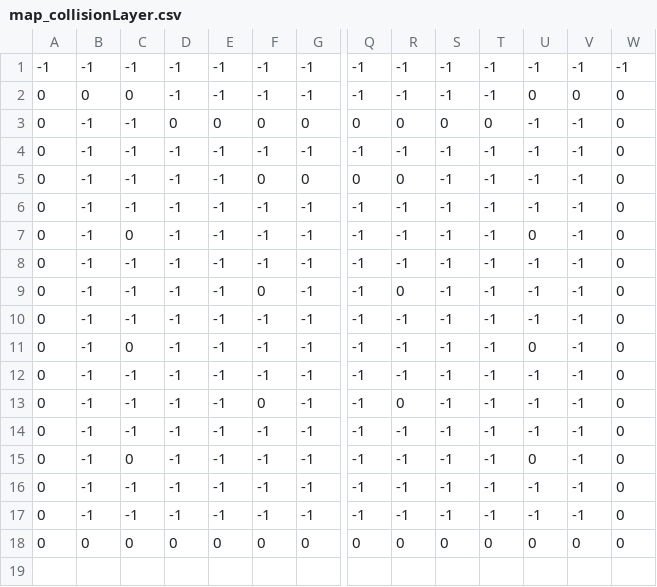
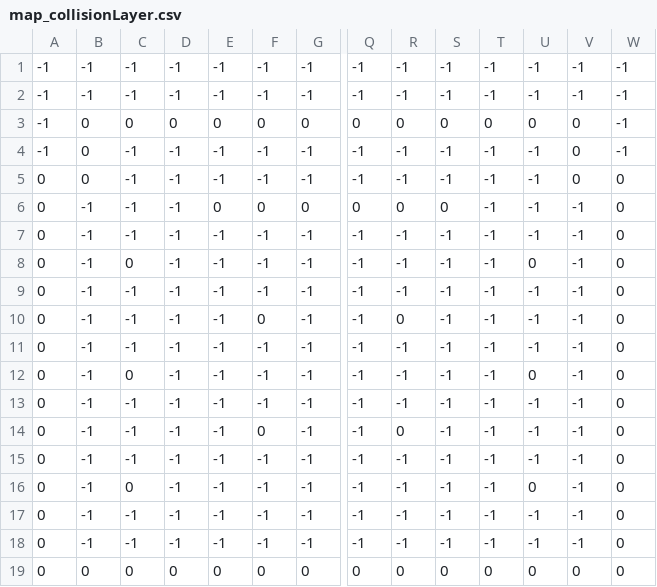
Before and after one commit to Sopheruss/TavernTrouble, a CSV file: SoftwareProjekt2024/Data/map_collisionLayer.csv, drawn as a sheet; only a part is shown, gaps mark what is left out; addresses are those after the commit; rows hold the shown columns only; the diff names each change by its address in the sheet, - before the commit and + after, or states it on an @@ line.

```diff
--- a/SoftwareProjekt2024/Data/map_collisionLayer.csv
+++ b/SoftwareProjekt2024/Data/map_collisionLayer.csv
-A2:A3: 0
+A2:A3: -1
-B2: 0
+B2: -1
-C2: 0
+C2: -1
-U2: 0
+U2: -1
-V2: 0
+V2: -1
-W2:W3: 0
+W2:W3: -1
-B3: -1
+B3: 0
-C3: -1
+C3: 0
-U3: -1
+U3: 0
-V3: -1
+V3: 0
+row 4: -1 | 0 | -1 | -1 | -1 | -1 | -1 | -1 | -1 | -1 | -1 | -1 | 0 | -1
-B5: -1
+B5: 0
-V5: -1
+V5: 0
-E6: -1
+E6: 0
-S6: -1
+S6: 0
```
Also changed, not shown: SoftwareProjekt2024/Data/map_groundLayer.csv, SoftwareProjekt2024/Data/map_interactionLayer.csv, 7 other files.
